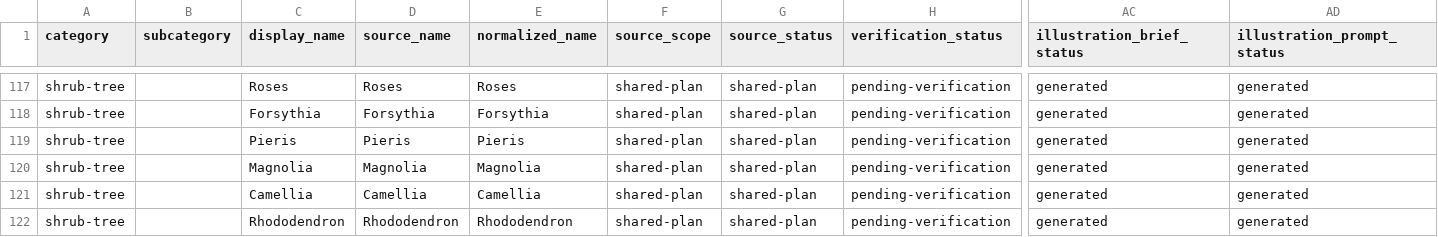
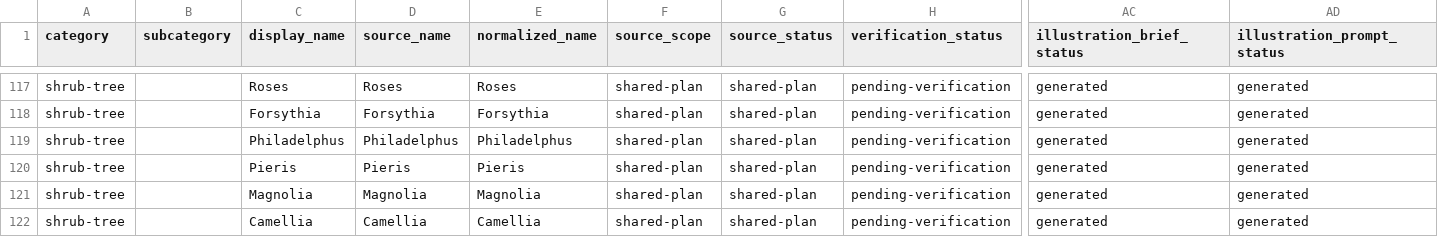
Before and after one commit to smokydastona/gardening, a CSV file: plant_registry_enriched.csv, drawn as a sheet; only a part is shown, gaps mark what is left out; the shorter side is filled out with more unchanged rows; rows hold the shown columns only; the diff names each change by its address in the sheet, - before the commit and + after, or states it on an @@ line.

```diff
--- a/plant_registry_enriched.csv
+++ b/plant_registry_enriched.csv
+row 119: shrub-tree |  | Philadelphus | Philadelphus | Philadelphus | shared-plan | shared-plan | pending-verification | generated | generated
```
Also changed, not shown: errington_illustration_briefs.csv, plant_illustrations/illustration_asset_manifest.csv, 5 other files.
